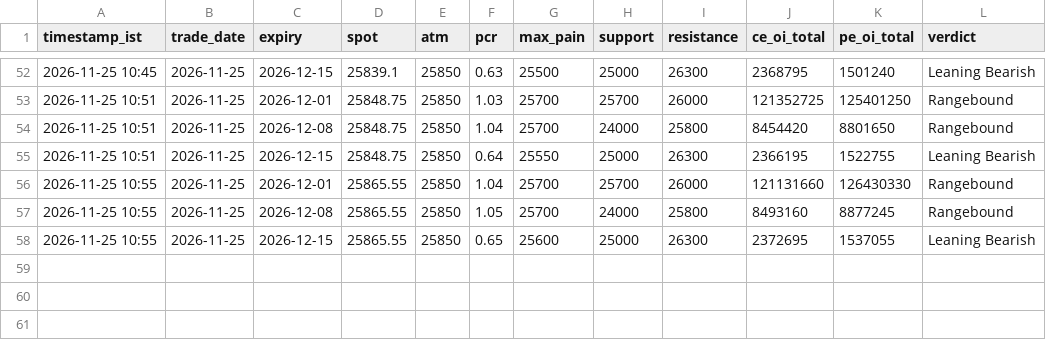
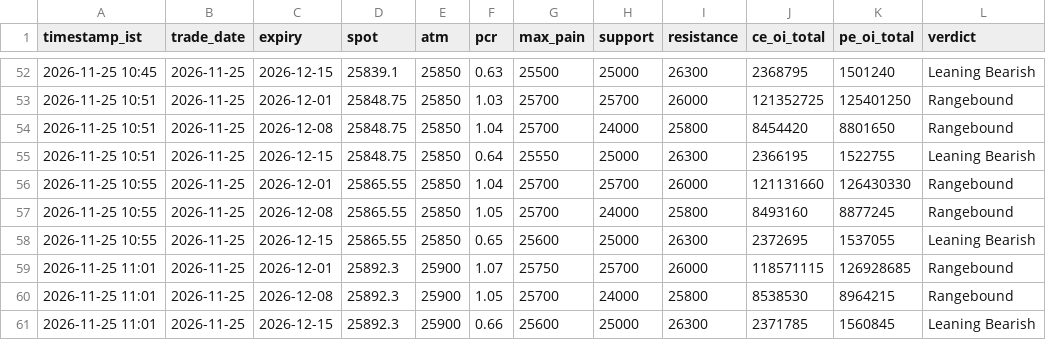
Before and after one commit to ddtambe/Nifty50_Options, a CSV file: data/2026-11-25/summary.csv, drawn as a sheet; only a part is shown, gaps mark what is left out.

```diff
--- a/data/2026-11-25/summary.csv
+++ b/data/2026-11-25/summary.csv
@@ -58 +58,4 @@ timestamp_ist,trade_date,expiry,spot,atm,pcr,max_pain,support,resistance,ce_oi_t
 2026-11-25 10:55,2026-11-25,2026-12-15,25865.55,25850,0.65,25600,25000,26300,2372695,1537055,Leaning Bearish
+2026-11-25 11:01,2026-11-25,2026-12-01,25892.3,25900,1.07,25750,25700,26000,118571115,126928685,Rangebound
+2026-11-25 11:01,2026-11-25,2026-12-08,25892.3,25900,1.05,25700,24000,25800,8538530,8964215,Rangebound
+2026-11-25 11:01,2026-11-25,2026-12-15,25892.3,25900,0.66,25600,25000,26300,2371785,1560845,Leaning Bearish
```
Also changed, not shown: data/2026-11-25/2026-12-01_raw.csv, data/2026-11-25/2026-12-08_buildup.csv, 7 other files.
